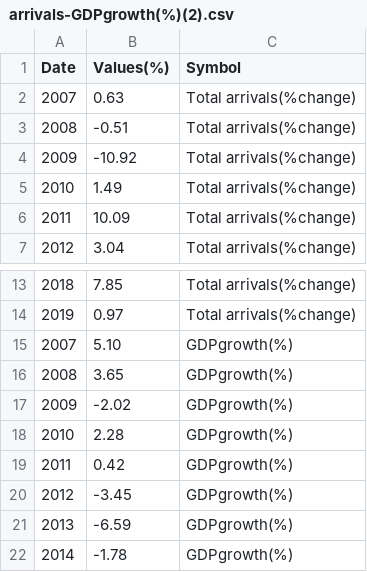
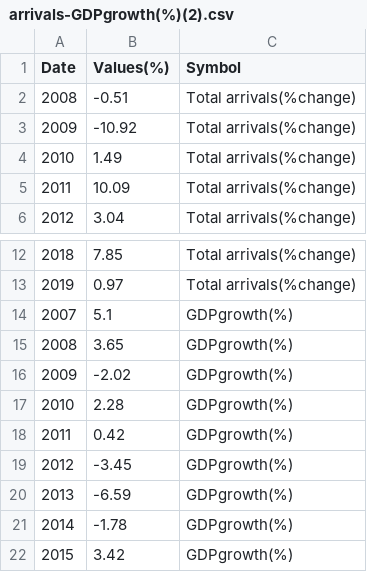
Before and after one commit to nikiconst/nikiconst.github.io, a CSV file: project/arrivals-GDPgrowth(%)(2).csv, drawn as a sheet; only a part is shown, gaps mark what is left out; the shorter side is filled out with more unchanged rows.

```diff
--- a/project/arrivals-GDPgrowth(%)(2).csv
+++ b/project/arrivals-GDPgrowth(%)(2).csv
@@ -1,3 +1,2 @@
 Date,Values(%),Symbol
-2007,0.63,Total arrivals(%change)
 2008,-0.51,Total arrivals(%change)
@@ -14,3 +13,3 @@ Date,Values(%),Symbol
 2019,0.97,Total arrivals(%change)
-2007,5.10,GDPgrowth(%)
+2007,5.1,GDPgrowth(%)
 2008,3.65,GDPgrowth(%)
```
Also changed, not shown: project/GDPgrowth.csv, project/TourismRevenues(annually)(2).csv.
